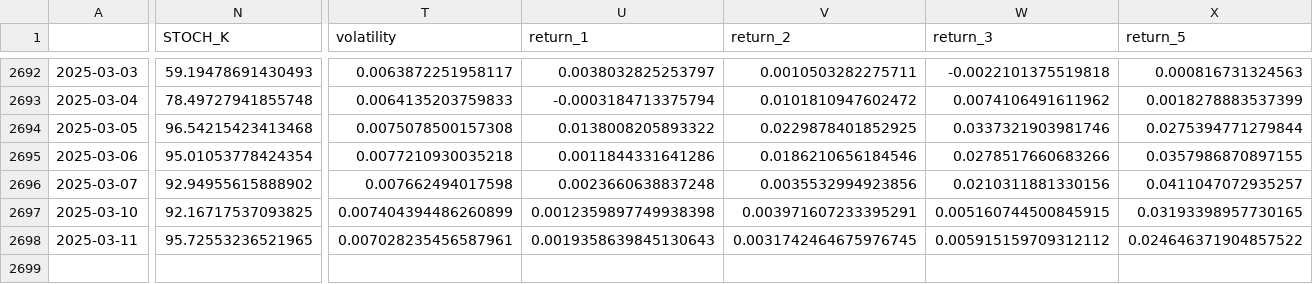
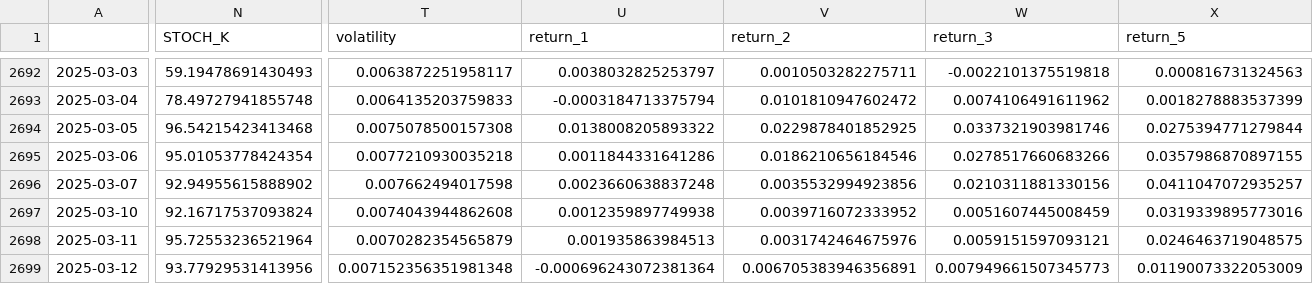
Before and after one commit to htseng2/TradeNotifier, a CSV file: Alpha_Vantage_Data/EUR_TWD.csv, drawn as a sheet; only a part is shown, gaps mark what is left out; rows hold the shown columns only; the diff covers the shown part only; the diff names each change by its address in the sheet, - before the commit and + after, or states it on an @@ line.

```diff
--- a/Alpha_Vantage_Data/EUR_TWD.csv
+++ b/Alpha_Vantage_Data/EUR_TWD.csv
-N2697 (STOCH_K): 92.16717537093825
+N2697 (STOCH_K): 92.16717537093824
-T2697 (volatility): 0.007404394486260899
+T2697 (volatility): 0.0074043944862608
-U2697 (return_1): 0.0012359897749938398
+U2697 (return_1): 0.0012359897749938
-V2697 (return_2): 0.003971607233395291
+V2697 (return_2): 0.0039716072333952
-W2697 (return_3): 0.005160744500845915
+W2697 (return_3): 0.0051607445008459
-X2697 (return_5): 0.03193398957730165
+X2697 (return_5): 0.0319339895773016
-N2698 (STOCH_K): 95.72553236521965
+N2698 (STOCH_K): 95.72553236521964
-T2698 (volatility): 0.007028235456587961
+T2698 (volatility): 0.0070282354565879
-U2698 (return_1): 0.0019358639845130643
+U2698 (return_1): 0.001935863984513
-V2698 (return_2): 0.0031742464675976745
+V2698 (return_2): 0.0031742464675976
-W2698 (return_3): 0.005915159709312112
+W2698 (return_3): 0.0059151597093121
-X2698 (return_5): 0.024646371904857522
+X2698 (return_5): 0.0246463719048575
+row 2699: 2025-03-12 | 93.77929531413956 | 0.007152356351981348 | -0.000696243072381364 | 0.006705383946356891 | 0.007949661507345773 | 0.01190073322053009
```
Also changed, not shown: 4 edited cells elsewhere in this file, Alpha_Vantage_Data/AUD_TWD.csv, Alpha_Vantage_Data/CHF_TWD.csv, 4 other files.
